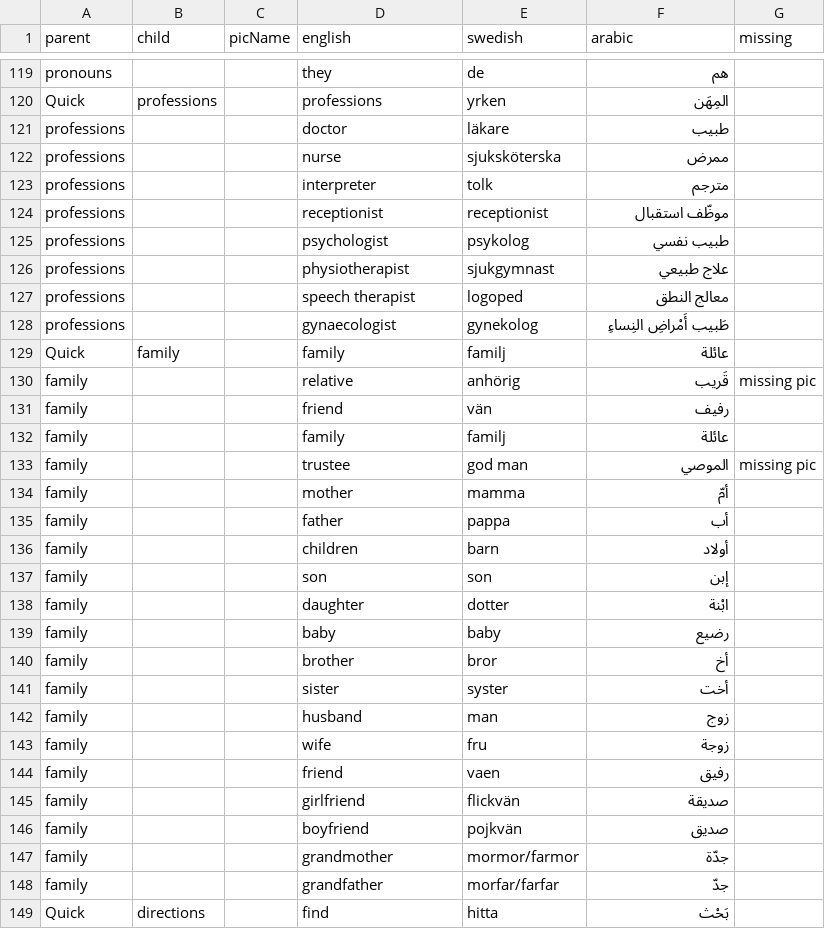
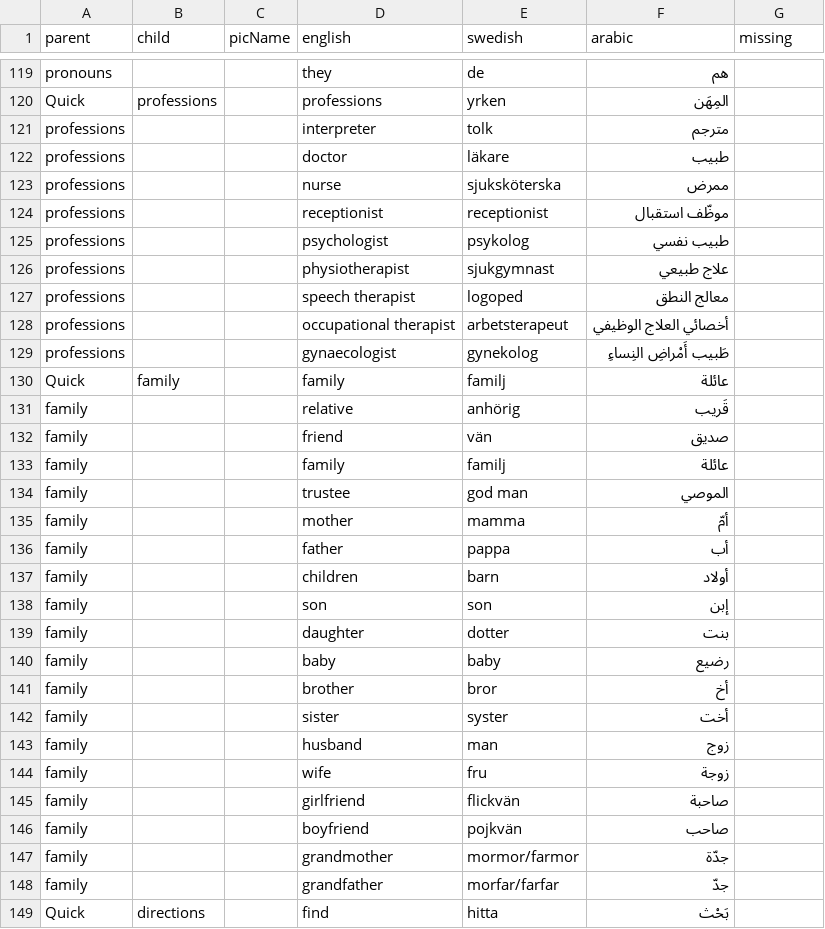
Before and after one commit to lsrepo/PicTalkMedic, a CSV file: PicTalkMedic/test.csv, drawn as a sheet; only a part is shown, gaps mark what is left out; the diff covers the shown part only.

Commit message:
data

```diff
--- a/PicTalkMedic/test.csv
+++ b/PicTalkMedic/test.csv
@@ -142,2 +142,3 @@ pronouns,,,they,de ,هم,
 Quick,professions,,professions,yrken,المِهَن,
+professions,,,interpreter,tolk,مترجم,
 professions,,,doctor,läkare,طبيب,
@@ -145,2 +147 @@ professions,,,nurse,sjuksköterska,ممرض,
-professions,,,interpreter,tolk,مترجم,
 professions,,,receptionist,receptionist ,موظّف استقبال,
@@ -150 +152,2 @@ professions,,,speech therapist,logoped,معالج النطق,
+professions,,,occupational therapist,arbetsterapeut,أخصائي العلاج الوظيفي,
 professions,,,gynaecologist,gynekolog,طَبيب أَمْراضِ النِساءِ,
@@ -152,6 +155,8 @@ Quick ,"family
 ",,family,familj,عائلة,
-family,,,relative,anhörig,قَريب,missing pic
-family,,,friend,vän,رفيف,
+family,,,relative,anhörig,قَريب,"
+"
+family,,,friend,vän,صديق,
 family,,,family,familj,عائلة,
-family,,,trustee,god man,الموصي,missing pic
+family,,,trustee,god man,الموصي,"
+"
 family,,,mother,mamma,أمّ,
@@ -160,3 +165,3 @@ family,,,children,barn,أولاد,
 family,,,son,son,إبن,
-family,,,daughter,dotter,ابْنة,
+family,,,daughter,dotter,بنت,
 family,,,baby,baby,رضيع,
@@ -166,5 +171,4 @@ family,,,husband,man,زوج,
 family,,,wife,fru,زوجة,
-family,,,friend,vaen,رفيق,
-family,,,girlfriend,flickvän,صديقة,
-family,,,boyfriend,pojkvän,صديق ,
+family,,,girlfriend,flickvän,صاحبة,
+family,,,boyfriend,pojkvän,صاحب,
 family,,,grandmother,mormor/farmor,جدّة,
```
Also changed, not shown: 2 edited cells elsewhere in this file, 1 other file.
